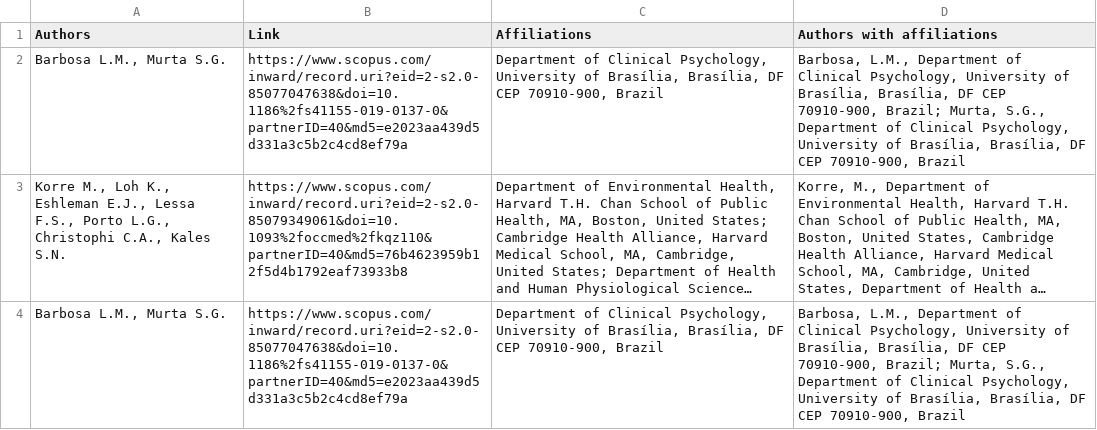
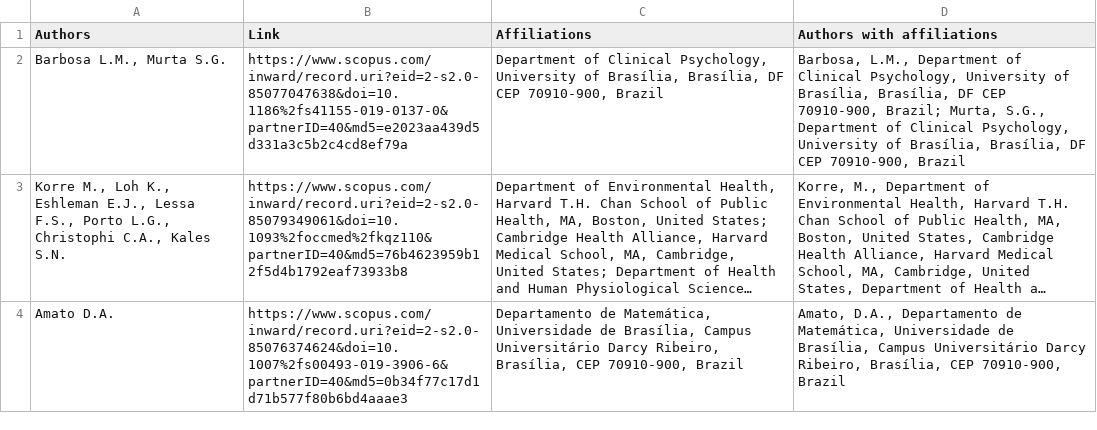
Before and after one commit to arcosta/dpidpo, a CSV file: ph_tests/teste.csv, drawn as a sheet; long unchanged cells end in …; removed rows and columns are numbered as before the commit, all else as after; the diff names each change by its address in the sheet, - before the commit and + after, or states it on an @@ line.

Commit message:
feat/ all data

```diff
--- a/ph_tests/teste.csv
+++ b/ph_tests/teste.csv
-row 4: Barbosa L.M., Murta S.G. | https://www.scopus.com/inward/record.uri?eid=2-s2.0-85077047638&doi=10.1186%2fs41155-019-0137-0&partnerID=40&md5=e2023aa439d5d331a3c5b2c4cd8ef79a | Department of Clinical Psychology, University of Brasília, Brasília, DF CEP 70910-900, Brazil | Barbosa, L.M., Department of Clinical Psychology, University of Brasília, Brasília, DF CEP 70910-900, Brazil; Murta, S.G., Department of Clinical Psychology, University of Brasília, Brasília, DF CEP 70910-900, Brazil
+row 4: Amato D.A. | https://www.scopus.com/inward/record.uri?eid=2-s2.0-85076374624&doi=10.1007%2fs00493-019-3906-6&partnerID=40&md5=0b34f77c17d1d71b577f80b6bd4aaae3 | Departamento de Matemática, Universidade de Brasília, Campus Universitário Darcy Ribeiro, Brasília, CEP 70910-900, Brazil | Amato, D.A., Departamento de Matemática, Universidade de Brasília, Campus Universitário Darcy Ribeiro, Brasília, CEP 70910-900, Brazil
```
Also changed, not shown: 4 other files.
